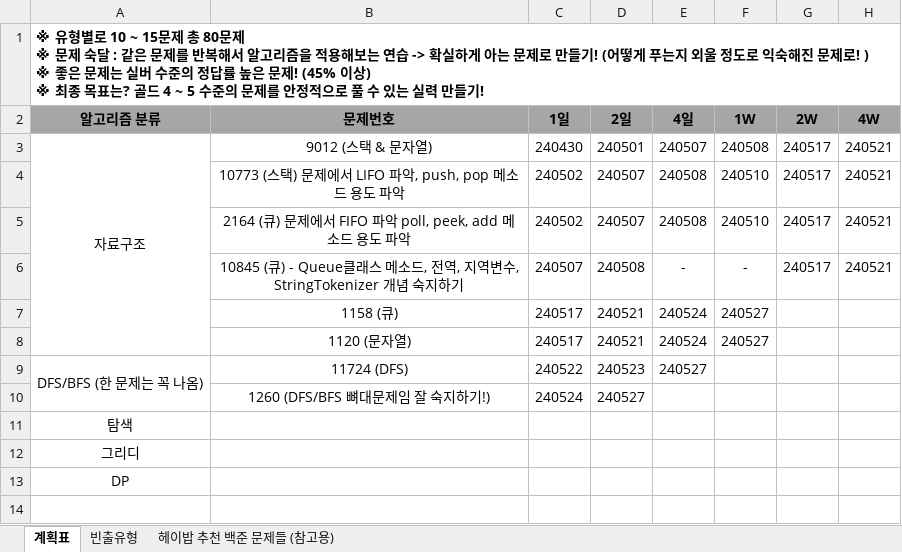
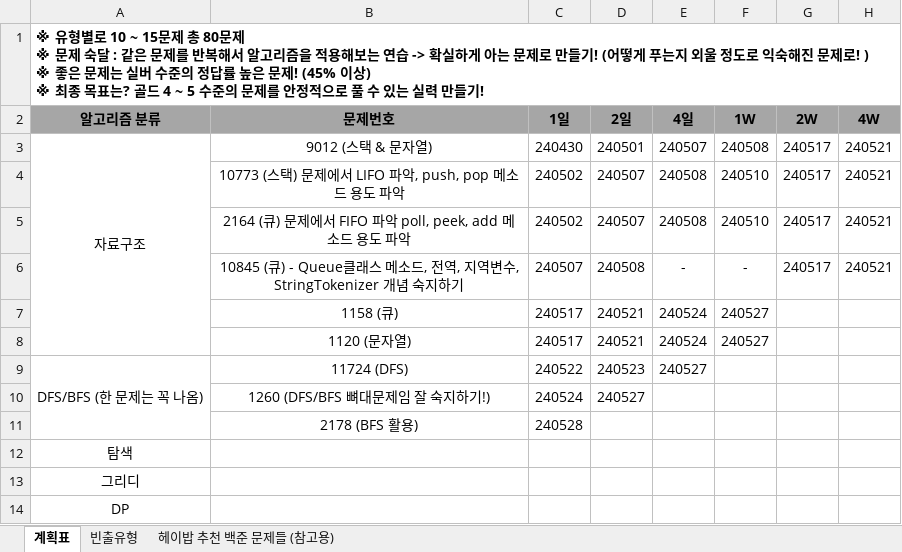
Before and after one commit to developerKTU/AlgorithmStudy, an Excel workbook: 알고리즘 계획표.xlsx, sheet 계획표, drawn as a sheet; values as stored, in another font and other column widths than the file's, no borders; the diff names each change by its address in the sheet, - before the commit and + after, or states it on an @@ line.

Commit message:
Algorithm Study - BFS 실전문제 및 알고리즘 계획표 일정 업데이트

```diff
--- a/알고리즘 계획표.xlsx (sheet 계획표)
+++ b/알고리즘 계획표.xlsx (sheet 계획표)
+row 11:  | 2178 (BFS 활용) | 240528
```
Also changed, not shown: 1 other file.
